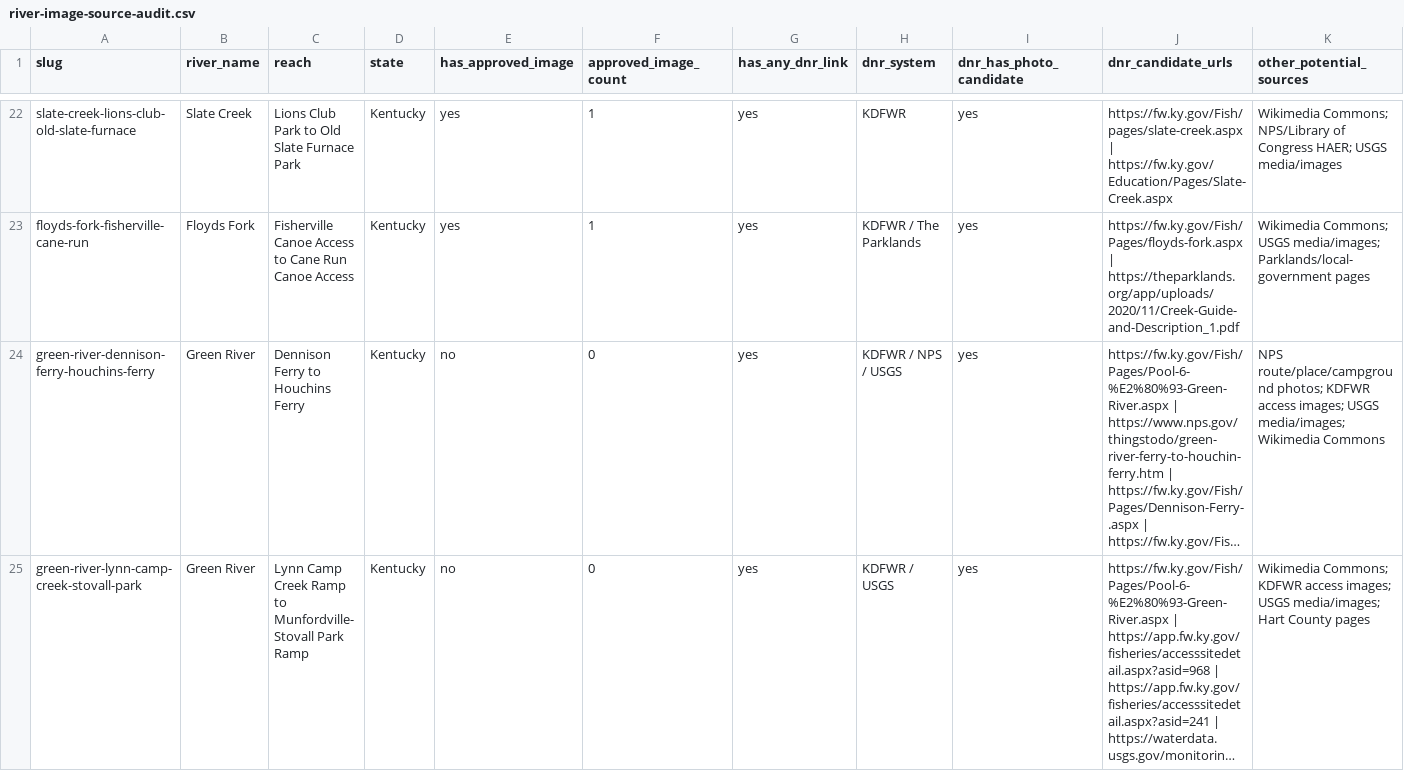
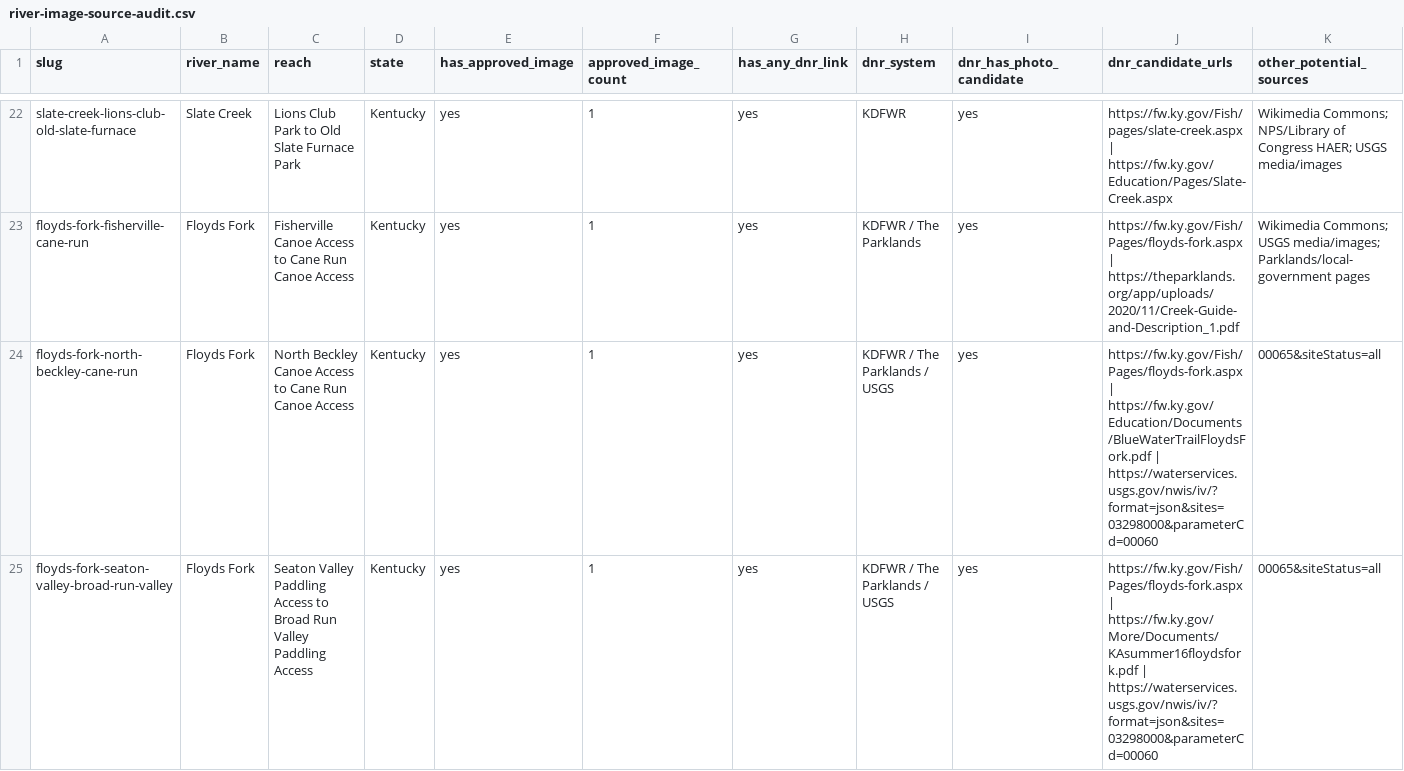
Before and after one commit to EckceptionalSolutions/PaddleTodayV2, a CSV file: docs/river-image-source-audit.csv, drawn as a sheet; only a part is shown, gaps mark what is left out; the shorter side is filled out with more unchanged rows; long unchanged cells end in …; rows hold the shown columns only; the diff covers the shown part only; the diff names each change by its address in the sheet, - before the commit and + after, or states it on an @@ line.

Commit message:
Add three Floyds Fork paddle routes

```diff
--- a/docs/river-image-source-audit.csv
+++ b/docs/river-image-source-audit.csv
+row 24: floyds-fork-north-beckley-cane-run | Floyds Fork | North Beckley Canoe Access to Cane Run Canoe Access | Kentucky | yes | 1 | yes | KDFWR / The Parklands / USGS | yes | https://fw.ky.gov/Fish/Pages/floyds-fork.aspx | https://fw.ky.gov/Education/Documents/BlueWaterTrailFloydsFork.pdf | https://waterservices.usgs.gov/nwis/iv/?format=json&sites=03298000&parameterCd=00060 | 00065&siteStatus=all
+row 25: floyds-fork-seaton-valley-broad-run-valley | Floyds Fork | Seaton Valley Paddling Access to Broad Run Valley Paddling Access | Kentucky | yes | 1 | yes | KDFWR / The Parklands / USGS | yes | https://fw.ky.gov/Fish/Pages/floyds-fork.aspx | https://fw.ky.gov/More/Documents/KAsummer16floydsfork.pdf | https://waterservices.usgs.gov/nwis/iv/?format=json&sites=03298000&parameterCd=00060 | 00065&siteStatus=all
```
Also changed, not shown: 1 added row elsewhere in this file, 6 other files.
